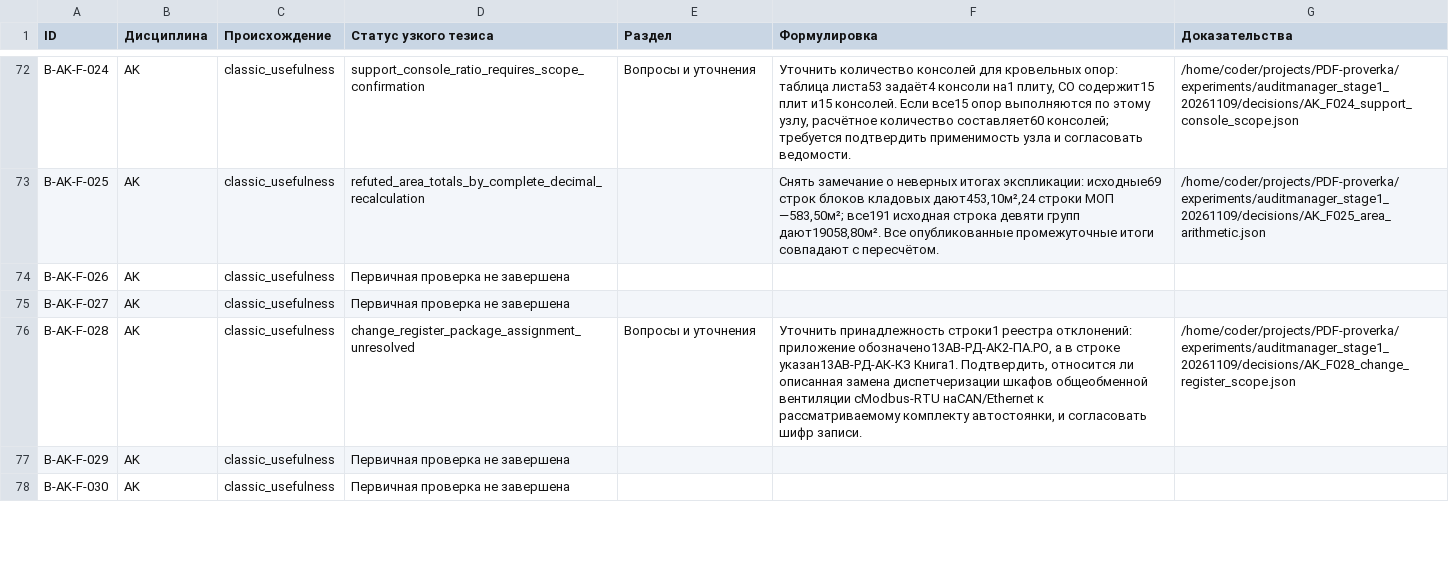
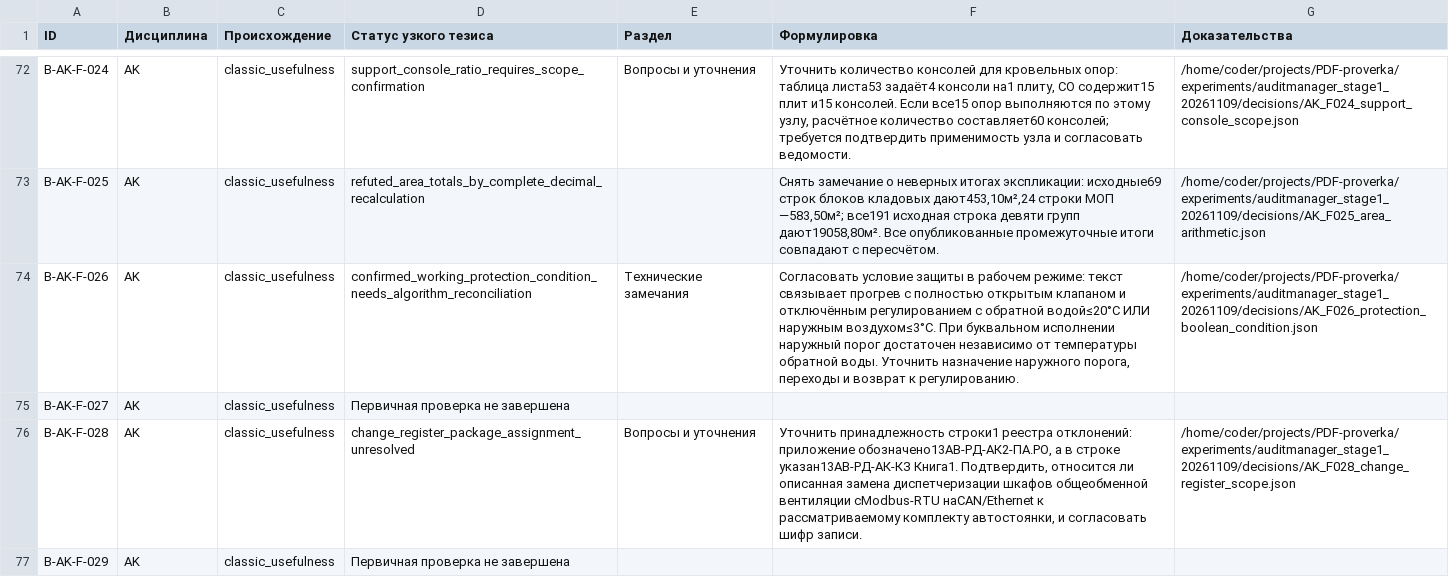
Before and after one commit to SU10KAZ/PDF-proverka, a CSV file: experiments/auditmanager_stage1_20261109/consolidated/Реестр_291.csv, drawn as a sheet; only a part is shown, gaps mark what is left out; the shorter side is filled out with more unchanged rows.

```diff
--- a/experiments/auditmanager_stage1_20261109/consolidated/Реестр_291.csv
+++ b/experiments/auditmanager_stage1_20261109/consolidated/Реестр_291.csv
@@ -73,3 +73,3 @@ B-AK-F-024,AK,classic_usefulness,support_console_ratio_requires_scope_confirmati
 B-AK-F-025,AK,classic_usefulness,refuted_area_totals_by_complete_decimal_recalculation,,"Снять замечание о неверных итогах экспликации: исходные69 строк блоков кладовых дают453,10м²,24 строки МОП —583,50м²; все191 исходная строка девяти групп дают19058,80м². Все опубликованные промежуточные итоги совпадают с пересчётом.",/home/coder/projects/PDF-proverka/experiments/auditmanager_stage1_20261109/decisions/AK_F025_area_arithmetic.json
-B-AK-F-026,AK,classic_usefulness,Первичная проверка не завершена,,,
+B-AK-F-026,AK,classic_usefulness,confirmed_working_protection_condition_needs_algorithm_reconciliation,Технические замечания,"Согласовать условие защиты в рабочем режиме: текст связывает прогрев с полностью открытым клапаном и отключённым регулированием с обратной водой≤20°C ИЛИ наружным воздухом≤3°C. При буквальном исполнении наружный порог достаточен независимо от температуры обратной воды. Уточнить назначение наружного порога, переходы и возврат к регулированию.",/home/coder/projects/PDF-proverka/experiments/auditmanager_stage1_20261109/decisions/AK_F026_protection_boolean_condition.json
 B-AK-F-027,AK,classic_usefulness,Первичная проверка не завершена,,,
```
Also changed, not shown: 5 other files.
